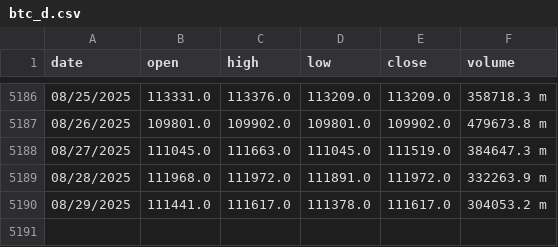
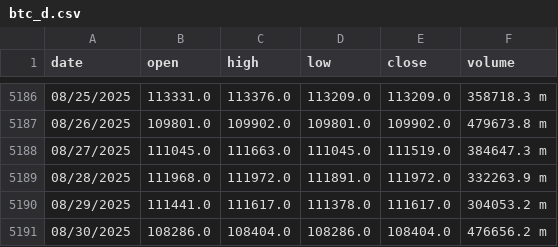
Before and after one commit to mariusortiz/kaspadash, a CSV file: btc_d.csv, drawn as a sheet; only a part is shown, gaps mark what is left out.

Commit message:
Update Bitcoin data

```diff
--- a/btc_d.csv
+++ b/btc_d.csv
@@ -5190 +5190,2 @@ date,open,high,low,close,volume
 08/29/2025,111441.0,111617.0,111378.0,111617.0,304053.2 m
+08/30/2025,108286.0,108404.0,108286.0,108404.0,476656.2 m
```
